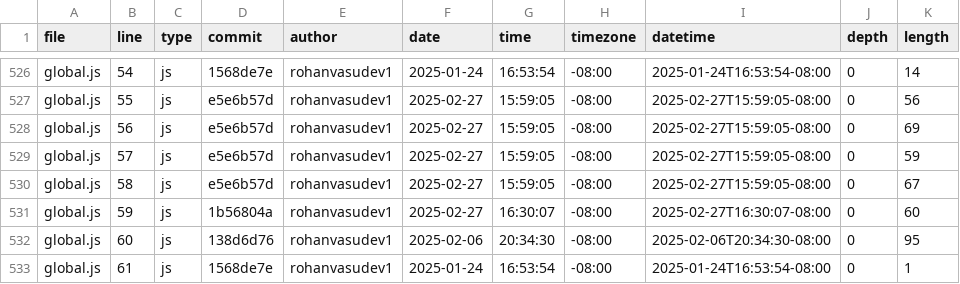
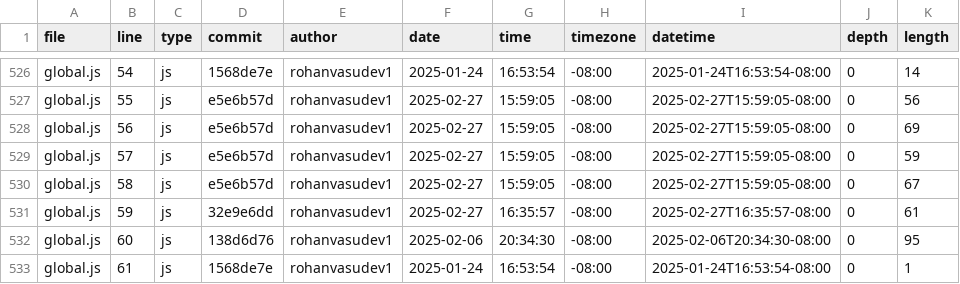
Before and after one commit to Rohanvasudev1/portfolio, a CSV file: meta/loc.csv, drawn as a sheet; only a part is shown, gaps mark what is left out.

```diff
--- a/meta/loc.csv
+++ b/meta/loc.csv
@@ -530,3 +530,3 @@ global.js,57,js,e5e6b57d,rohanvasudev1,2025-02-27,15:59:05,-08:00,2025-02-27T15:
 global.js,58,js,e5e6b57d,rohanvasudev1,2025-02-27,15:59:05,-08:00,2025-02-27T15:59:05-08:00,0,67
-global.js,59,js,1b56804a,rohanvasudev1,2025-02-27,16:30:07,-08:00,2025-02-27T16:30:07-08:00,0,60
+global.js,59,js,32e9e6dd,rohanvasudev1,2025-02-27,16:35:57,-08:00,2025-02-27T16:35:57-08:00,0,61
 global.js,60,js,138d6d76,rohanvasudev1,2025-02-06,20:34:30,-08:00,2025-02-06T20:34:30-08:00,0,95
```
